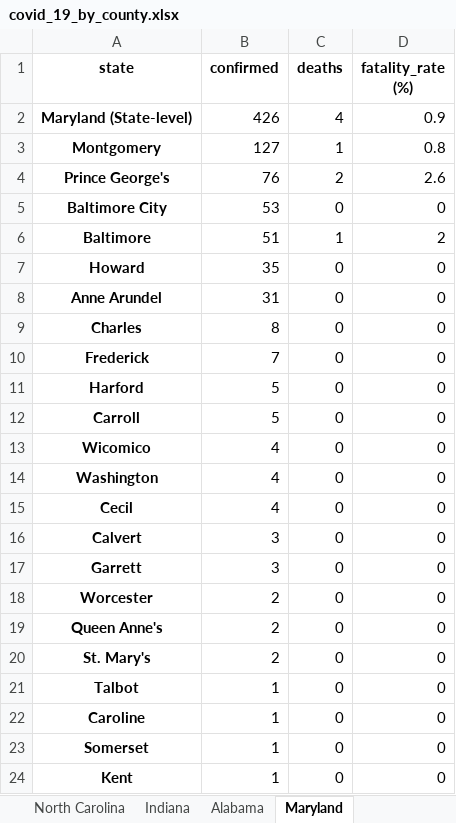
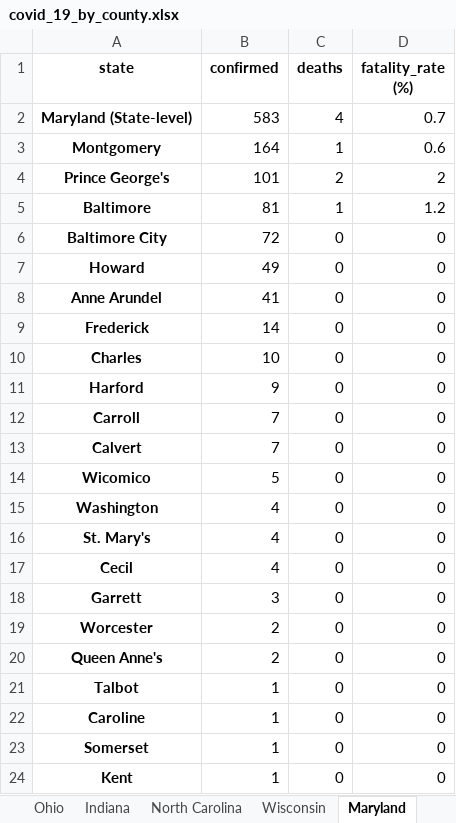
Before and after one commit to apgr0ss/covid19-scraper, an Excel workbook: covid_19_by_county.xlsx, sheet Maryland, drawn as a sheet; values as stored, in another font and other column widths than the file's, no borders; removed rows and columns are numbered as before the commit, all else as after; the diff names each change by its address in the sheet, - before the commit and + after, or states it on an @@ line.

```diff
--- a/covid_19_by_county.xlsx (sheet Maryland)
+++ b/covid_19_by_county.xlsx (sheet Maryland)
@@ sheet tab order changed: Ohio | Indiana | North Carolina | Wisconsin | Maryland @@
-B2 (confirmed): 426
+B2 (confirmed): 583
-D2 (fatality_rate (%)): 0.9
+D2 (fatality_rate (%)): 0.7
-B3 (confirmed): 127
+B3 (confirmed): 164
-D3 (fatality_rate (%)): 0.8
+D3 (fatality_rate (%)): 0.6
-B4 (confirmed): 76
+B4 (confirmed): 101
-D4 (fatality_rate (%)): 2.6
+D4 (fatality_rate (%)): 2
+row 5: Baltimore | 81 | 1 | 1.2
-B6 (confirmed): 53
+B6 (confirmed): 72
-row 6: Baltimore | 51 | 1 | 2
-B7 (confirmed): 35
+B7 (confirmed): 49
-B8 (confirmed): 31
+B8 (confirmed): 41
-row 9: Charles | 8 | 0 | 0
-B9 (confirmed): 7
+B9 (confirmed): 14
+row 10: Charles | 10 | 0 | 0
-B11 (confirmed): 5
+B11 (confirmed): 9
-B12 (confirmed): 5
+B12 (confirmed): 7
+row 13: Calvert | 7 | 0 | 0
-B14 (confirmed): 4
+B14 (confirmed): 5
+row 16: St. Mary's | 4 | 0 | 0
-row 16: Calvert | 3 | 0 | 0
-row 20: St. Mary's | 2 | 0 | 0
```
Also changed, not shown: sheet Indiana, sheet Alabama, sheet New York, sheet North Carolina, sheet Texas, sheet Ohio, 1 more sheet.
